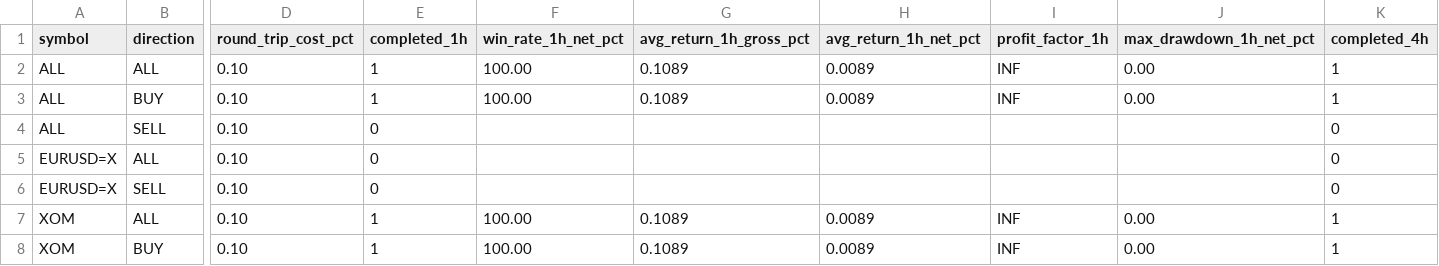
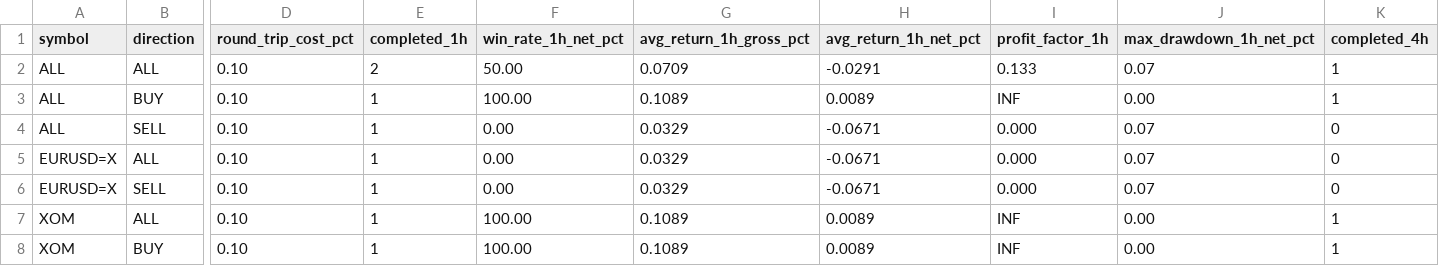
Before and after one commit to jaimefg19034/macd-alerts, a CSV file: data/signal_stats.csv, drawn as a sheet; only a part is shown, gaps mark what is left out; the diff names each change by its address in the sheet, - before the commit and + after, or states it on an @@ line.

```diff
--- a/data/signal_stats.csv
+++ b/data/signal_stats.csv
-E2 (completed_1h): 1
+E2 (completed_1h): 2
-F2 (win_rate_1h_net_pct): 100.00
+F2 (win_rate_1h_net_pct): 50.00
-G2 (avg_return_1h_gross_pct): 0.1089
+G2 (avg_return_1h_gross_pct): 0.0709
-H2 (avg_return_1h_net_pct): 0.0089
+H2 (avg_return_1h_net_pct): -0.0291
-I2 (profit_factor_1h): INF
+I2 (profit_factor_1h): 0.133
-J2 (max_drawdown_1h_net_pct): 0.00
+J2 (max_drawdown_1h_net_pct): 0.07
-E4:E6 (completed_1h): 0
+E4:E6 (completed_1h): 1
-F4:F6 (win_rate_1h_net_pct): (empty)
+F4:F6 (win_rate_1h_net_pct): 0.00
-G4:G6 (avg_return_1h_gross_pct): (empty)
+G4:G6 (avg_return_1h_gross_pct): 0.0329
-H4:H6 (avg_return_1h_net_pct): (empty)
+H4:H6 (avg_return_1h_net_pct): -0.0671
-I4:I6 (profit_factor_1h): (empty)
+I4:I6 (profit_factor_1h): 0.000
-J4:J6 (max_drawdown_1h_net_pct): (empty)
+J4:J6 (max_drawdown_1h_net_pct): 0.07
```
Also changed, not shown: data/signal_history.csv.
